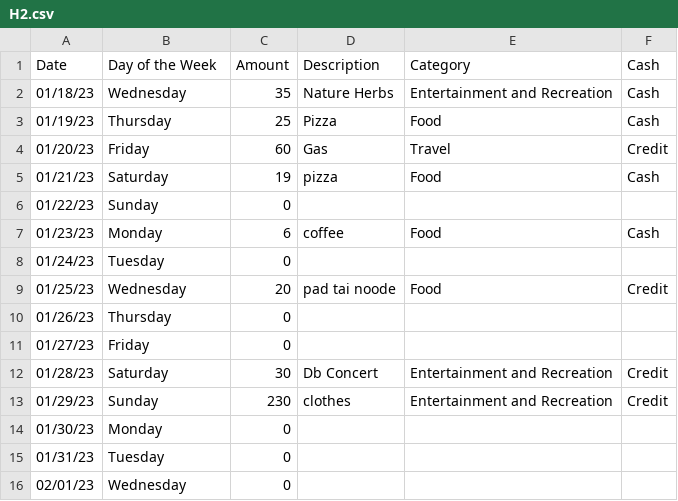
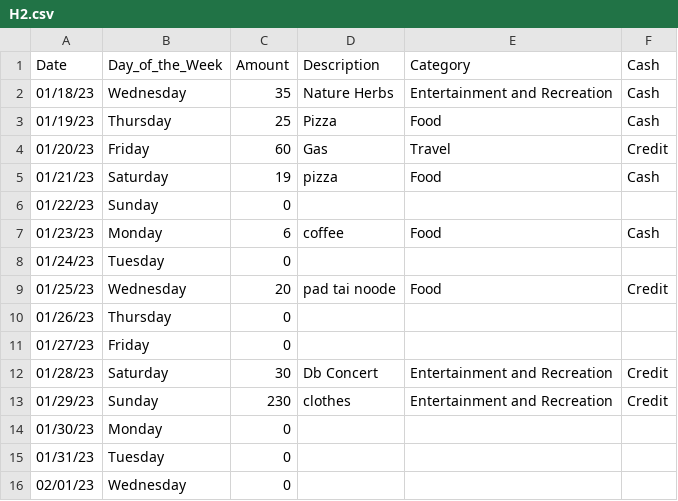
Before and after one commit to Edward65o/Skyline-Math-200, a CSV file: H2.csv, drawn as a sheet.

Commit message:
Update H2.csv

```diff
--- a/H2.csv
+++ b/H2.csv
@@ -1,2 +1,2 @@
-Date,Day of the Week,Amount,Description,Category ,Cash
+Date,Day_of_the_Week,Amount,Description,Category,Cash
 01/18/23,Wednesday,35,Nature Herbs,Entertainment and Recreation,Cash
```
